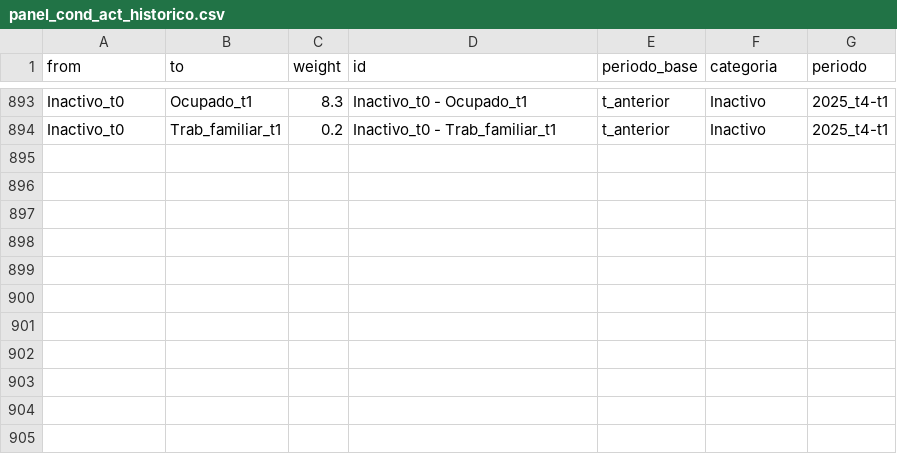
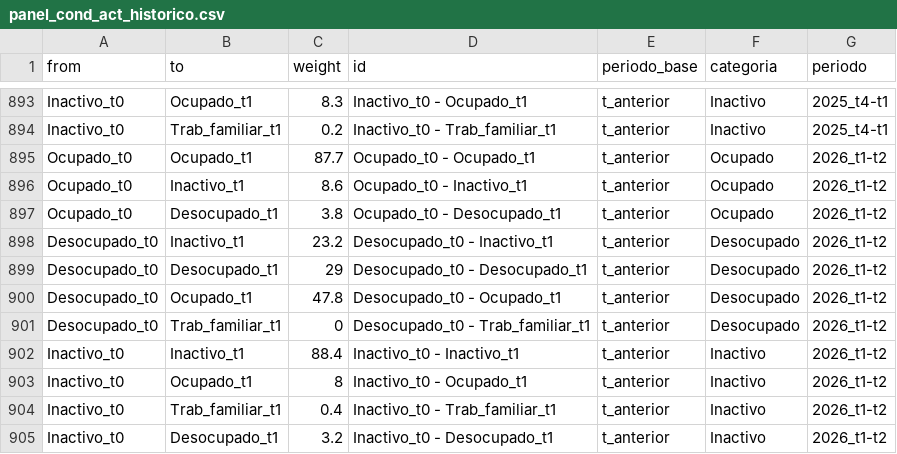
Before and after one commit to Estacion-R/shiny_eph_panel, a CSV file: data_output/panel_cond_act_historico.csv, drawn as a sheet; only a part is shown, gaps mark what is left out; the diff names each change by its address in the sheet, - before the commit and + after, or states it on an @@ line.

```diff
--- a/data_output/panel_cond_act_historico.csv
+++ b/data_output/panel_cond_act_historico.csv
+row 895: Ocupado_t0 | Ocupado_t1 | 87.7 | Ocupado_t0 - Ocupado_t1 | t_anterior | Ocupado | 2026_t1-t2
+row 896: Ocupado_t0 | Inactivo_t1 | 8.6 | Ocupado_t0 - Inactivo_t1 | t_anterior | Ocupado | 2026_t1-t2
+row 897: Ocupado_t0 | Desocupado_t1 | 3.8 | Ocupado_t0 - Desocupado_t1 | t_anterior | Ocupado | 2026_t1-t2
+row 898: Desocupado_t0 | Inactivo_t1 | 23.2 | Desocupado_t0 - Inactivo_t1 | t_anterior | Desocupado | 2026_t1-t2
+row 899: Desocupado_t0 | Desocupado_t1 | 29 | Desocupado_t0 - Desocupado_t1 | t_anterior | Desocupado | 2026_t1-t2
+row 900: Desocupado_t0 | Ocupado_t1 | 47.8 | Desocupado_t0 - Ocupado_t1 | t_anterior | Desocupado | 2026_t1-t2
+row 901: Desocupado_t0 | Trab_familiar_t1 | 0 | Desocupado_t0 - Trab_familiar_t1 | t_anterior | Desocupado | 2026_t1-t2
+row 902: Inactivo_t0 | Inactivo_t1 | 88.4 | Inactivo_t0 - Inactivo_t1 | t_anterior | Inactivo | 2026_t1-t2
+row 903: Inactivo_t0 | Ocupado_t1 | 8 | Inactivo_t0 - Ocupado_t1 | t_anterior | Inactivo | 2026_t1-t2
+row 904: Inactivo_t0 | Trab_familiar_t1 | 0.4 | Inactivo_t0 - Trab_familiar_t1 | t_anterior | Inactivo | 2026_t1-t2
+row 905: Inactivo_t0 | Desocupado_t1 | 3.2 | Inactivo_t0 - Desocupado_t1 | t_anterior | Inactivo | 2026_t1-t2
```
Also changed, not shown: data_output/calidad_panel_pct_historico.csv, data_output/panel_cat_ocup_historico.csv, 8 other files.
